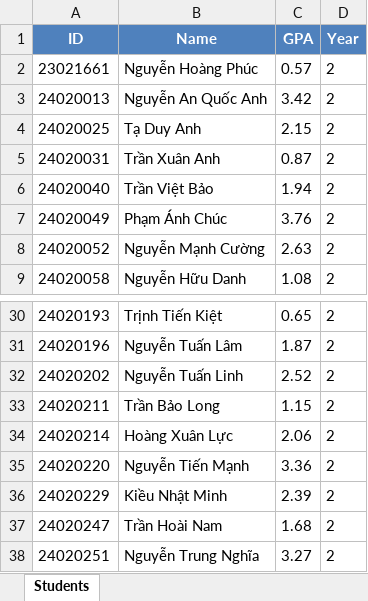
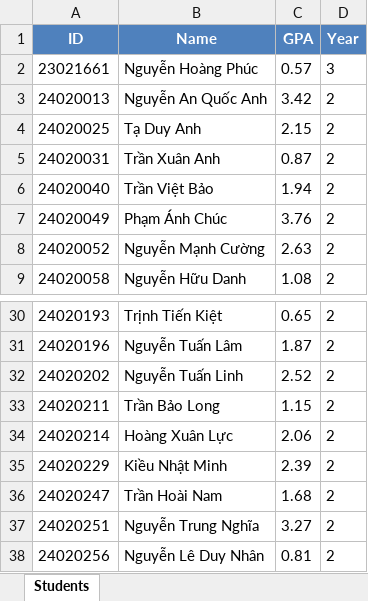
Before and after one commit to TienManh-Manilife/StudentCLI, an Excel workbook: students.xlsx, sheet Students, drawn as a sheet; only a part is shown, gaps mark what is left out; the shorter side is filled out with more unchanged rows; values as stored, in another font and other column widths than the file's, no borders; the diff names each change by its address in the sheet, - before the commit and + after, or states it on an @@ line.

```diff
--- a/students.xlsx (sheet Students)
+++ b/students.xlsx (sheet Students)
-D2 (Year): 2
+D2 (Year): 3
-row 35: 24020220 | Nguyễn Tiến Mạnh | 3.36 | 2
```
Also changed, not shown: 3 other files.
